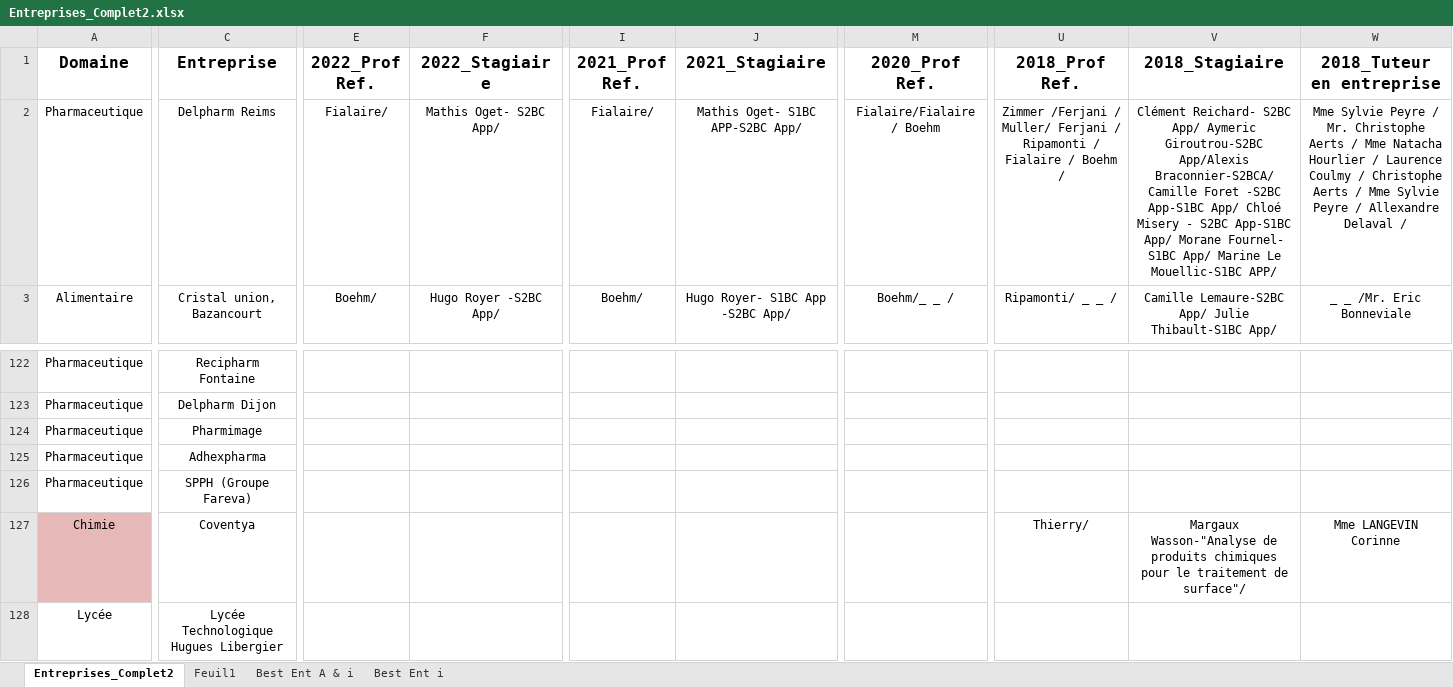
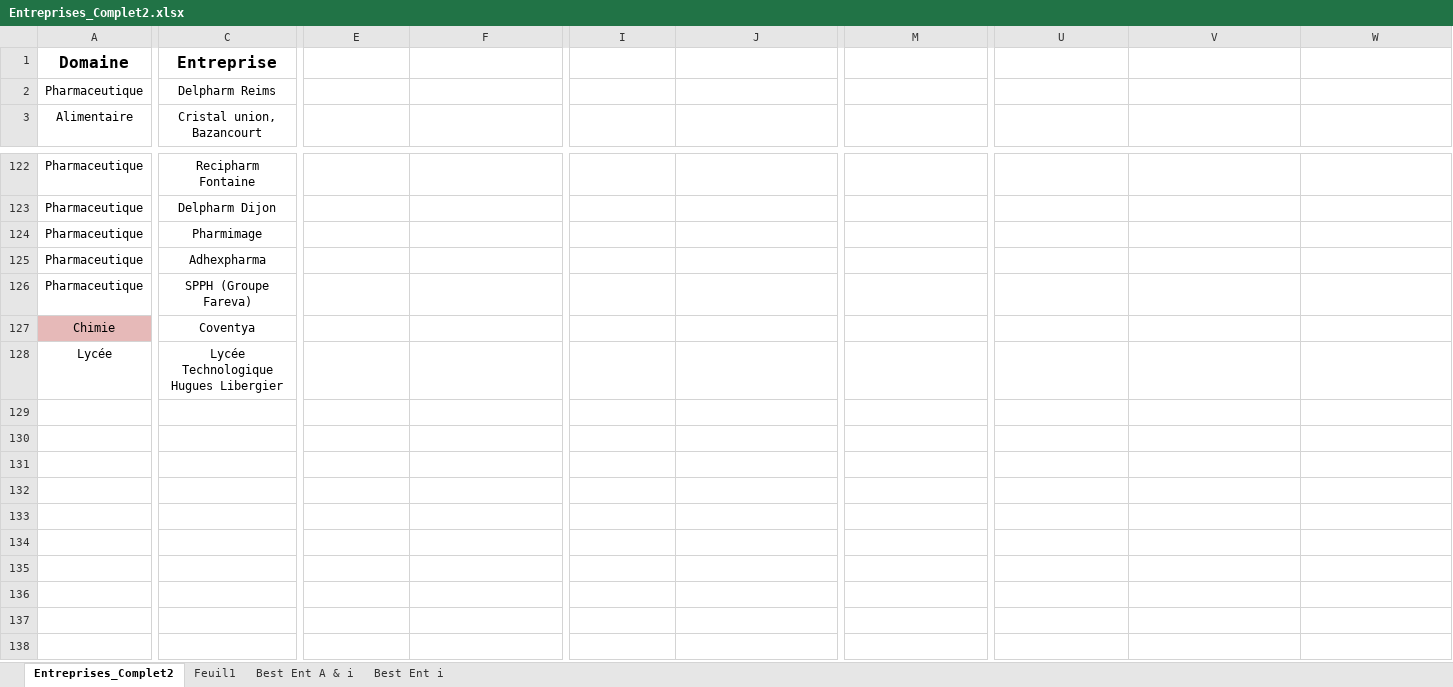
Before and after one commit to dfialaire/Test_Jupyter1, an Excel workbook: Entreprises_Complet2.xlsx, sheet Entreprises_Complet2, drawn as a sheet; only a part is shown, gaps mark what is left out; values as stored, in another font and other column widths than the file's, no borders; the diff covers the shown part only; the diff names each change by its address in the sheet, - before the commit and + after, or states it on an @@ line.

```diff
--- a/Entreprises_Complet2.xlsx (sheet Entreprises_Complet2)
+++ b/Entreprises_Complet2.xlsx (sheet Entreprises_Complet2)
-E1: 2022_Prof Ref.
+E1: (empty)
-F1: 2022_Stagiaire
+F1: (empty)
-I1: 2021_Prof Ref.
+I1: (empty)
-J1: 2021_Stagiaire
+J1: (empty)
-M1: 2020_Prof Ref.
+M1: (empty)
-U1: 2018_Prof Ref.
+U1: (empty)
-V1: 2018_Stagiaire
+V1: (empty)
-W1: 2018_Tuteur en entreprise
+W1: (empty)
-E2: Fialaire/
+E2: (empty)
-F2: Mathis Oget- S2BC App/
+F2: (empty)
-I2: Fialaire/
+I2: (empty)
-J2: Mathis Oget- S1BC APP-S2BC App/
+J2: (empty)
-M2: Fialaire/Fialaire / Boehm
+M2: (empty)
-U2: Zimmer /Ferjani / Muller/ Ferjani / Ripamonti / Fialaire / Boehm /
+U2: (empty)
-V2: Clément Reichard- S2BC App/ Aymeric Giroutrou-S2BC App/Alexis Braconnier-S2BCA/Camille Foret -S2BC App-S1BC App/ Chloé Misery - S2BC App-S1BC App/ Morane Fournel- S1BC App/ Marine Le Mouellic-S1BC APP/
+V2: (empty)
-W2: Mme Sylvie Peyre / Mr. Christophe Aerts / Mme Natacha Hourlier / Laurence Coulmy / Christophe Aerts / Mme Sylvie Peyre / Allexandre Delaval /
+W2: (empty)
-E3: Boehm/
+E3: (empty)
-F3: Hugo Royer -S2BC App/
+F3: (empty)
-I3: Boehm/
+I3: (empty)
-J3: Hugo Royer- S1BC App -S2BC App/
+J3: (empty)
-M3: Boehm/_ _ /
+M3: (empty)
-U3: Ripamonti/ _ _ /
+U3: (empty)
-V3: Camille Lemaure-S2BC App/ Julie Thibault-S1BC App/
+V3: (empty)
-W3: _ _ /Mr. Eric Bonneviale
+W3: (empty)
-U127: Thierry/
+U127: (empty)
-V127: Margaux Wasson-"Analyse de produits chimiques pour le traitement de surface"/
+V127: (empty)
-W127: Mme LANGEVIN Corinne
+W127: (empty)
```
Also changed, not shown: 583 edited cells elsewhere in this sheet, 1 other file.
